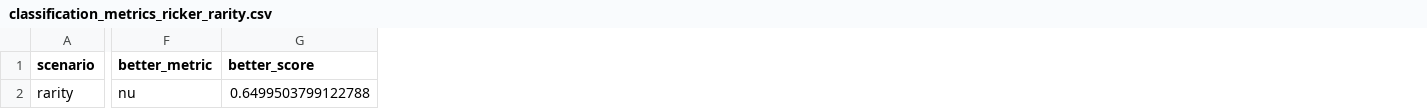
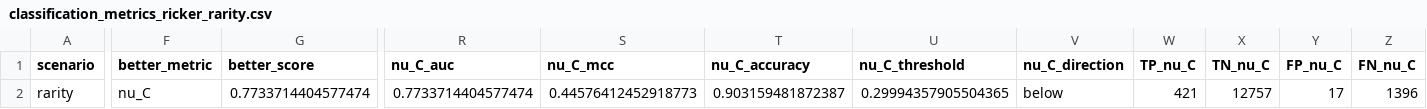
Before and after one commit to Tungdil01/Annual_Plant_Model, a CSV file: csv/classification_metrics_ricker_rarity.csv, drawn as a sheet; only a part is shown, gaps mark what is left out; the diff covers the shown part only; the diff names each change by its address in the sheet, - before the commit and + after, or states it on an @@ line.

```diff
--- a/csv/classification_metrics_ricker_rarity.csv
+++ b/csv/classification_metrics_ricker_rarity.csv
+column R (nu_C_auc), row 2: 0.7733714404577474
+column S (nu_C_mcc), row 2: 0.44576412452918773
+column T (nu_C_accuracy), row 2: 0.903159481872387
+column U (nu_C_threshold), row 2: 0.29994357905504365
+column V (nu_C_direction), row 2: below
+column W (TP_nu_C), row 2: 421
+column X (TN_nu_C), row 2: 12757
+column Y (FP_nu_C), row 2: 17
+column Z (FN_nu_C), row 2: 1396
-F2 (better_metric): nu
+F2 (better_metric): nu_C
-G2 (better_score): 0.6499503799122788
+G2 (better_score): 0.7733714404577474
```
Also changed, not shown: 1 edited cell elsewhere in this file, csv/classification_metrics_bevertonHolt_rarity.csv, csv/demographic_stochasticity_results.csv, 47 other files.
